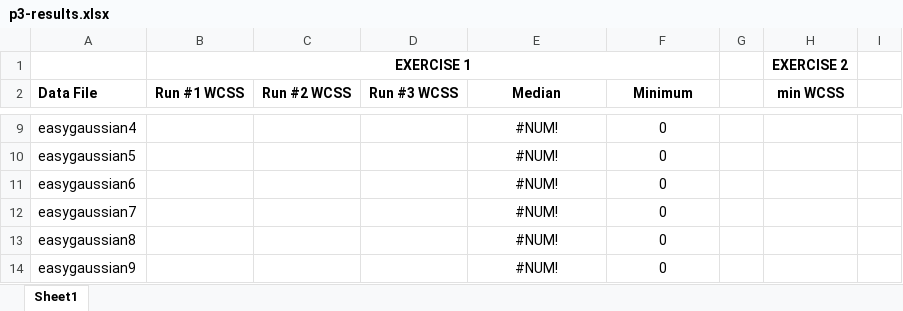
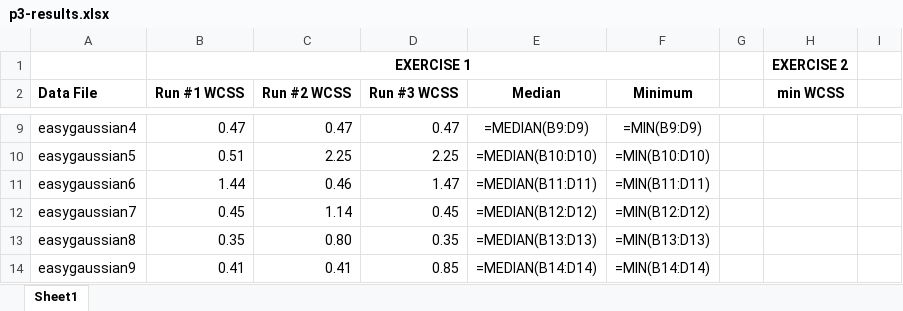
Before and after one commit to shmulif/ai-proj3, an Excel workbook: p3-results.xlsx, sheet Sheet1, drawn as a sheet; only a part is shown, gaps mark what is left out; values as stored, in another font and other column widths than the file's, no borders; formulas without a stored value are shown as written; the diff covers the shown part only; the diff names each change by its address in the sheet, - before the commit and + after, or states it on an @@ line.

```diff
--- a/p3-results.xlsx (sheet Sheet1)
+++ b/p3-results.xlsx (sheet Sheet1)
-B9 (Run #1 WCSS): (empty)
+B9 (Run #1 WCSS): 0.47
-C9 (Run #2 WCSS): (empty)
+C9 (Run #2 WCSS): 0.47
-D9 (Run #3 WCSS): (empty)
+D9 (Run #3 WCSS): 0.47
-E9 (Median): #NUM!
+E9 (Median): =MEDIAN(B9:D9)
-F9 (Minimum): 0
+F9 (Minimum): =MIN(B9:D9)
-B10 (Run #1 WCSS): (empty)
+B10 (Run #1 WCSS): 0.51
-C10 (Run #2 WCSS): (empty)
+C10 (Run #2 WCSS): 2.25
-D10 (Run #3 WCSS): (empty)
+D10 (Run #3 WCSS): 2.25
-E10 (Median): #NUM!
+E10 (Median): =MEDIAN(B10:D10)
-F10 (Minimum): 0
+F10 (Minimum): =MIN(B10:D10)
-B11 (Run #1 WCSS): (empty)
+B11 (Run #1 WCSS): 1.44
-C11 (Run #2 WCSS): (empty)
+C11 (Run #2 WCSS): 0.46
-D11 (Run #3 WCSS): (empty)
+D11 (Run #3 WCSS): 1.47
-E11 (Median): #NUM!
+E11 (Median): =MEDIAN(B11:D11)
-F11 (Minimum): 0
+F11 (Minimum): =MIN(B11:D11)
-B12 (Run #1 WCSS): (empty)
+B12 (Run #1 WCSS): 0.45
-C12 (Run #2 WCSS): (empty)
+C12 (Run #2 WCSS): 1.14
-D12 (Run #3 WCSS): (empty)
+D12 (Run #3 WCSS): 0.45
-E12 (Median): #NUM!
+E12 (Median): =MEDIAN(B12:D12)
-F12 (Minimum): 0
+F12 (Minimum): =MIN(B12:D12)
-B13 (Run #1 WCSS): (empty)
+B13 (Run #1 WCSS): 0.35
-C13 (Run #2 WCSS): (empty)
+C13 (Run #2 WCSS): 0.80
-D13 (Run #3 WCSS): (empty)
+D13 (Run #3 WCSS): 0.35
-E13 (Median): #NUM!
+E13 (Median): =MEDIAN(B13:D13)
-F13 (Minimum): 0
+F13 (Minimum): =MIN(B13:D13)
-B14 (Run #1 WCSS): (empty)
+B14 (Run #1 WCSS): 0.41
-C14 (Run #2 WCSS): (empty)
+C14 (Run #2 WCSS): 0.41
-D14 (Run #3 WCSS): (empty)
+D14 (Run #3 WCSS): 0.85
-E14 (Median): #NUM!
+E14 (Median): =MEDIAN(B14:D14)
-F14 (Minimum): 0
+F14 (Minimum): =MIN(B14:D14)
```
Also changed, not shown: 80 edited cells elsewhere in this sheet, 1 other file.
